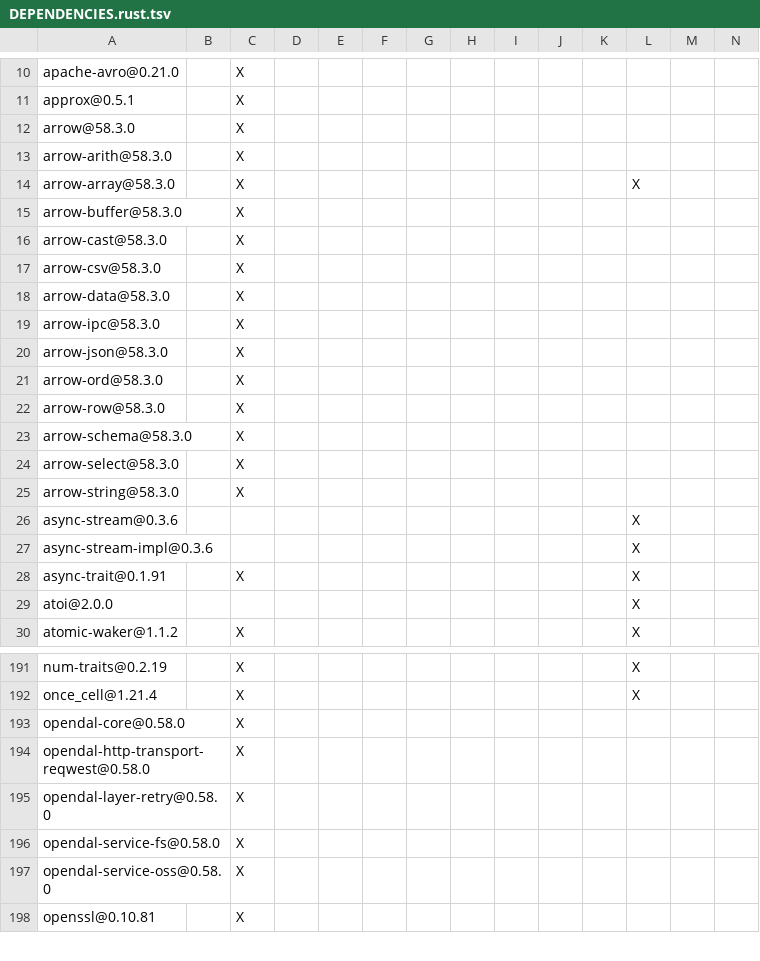
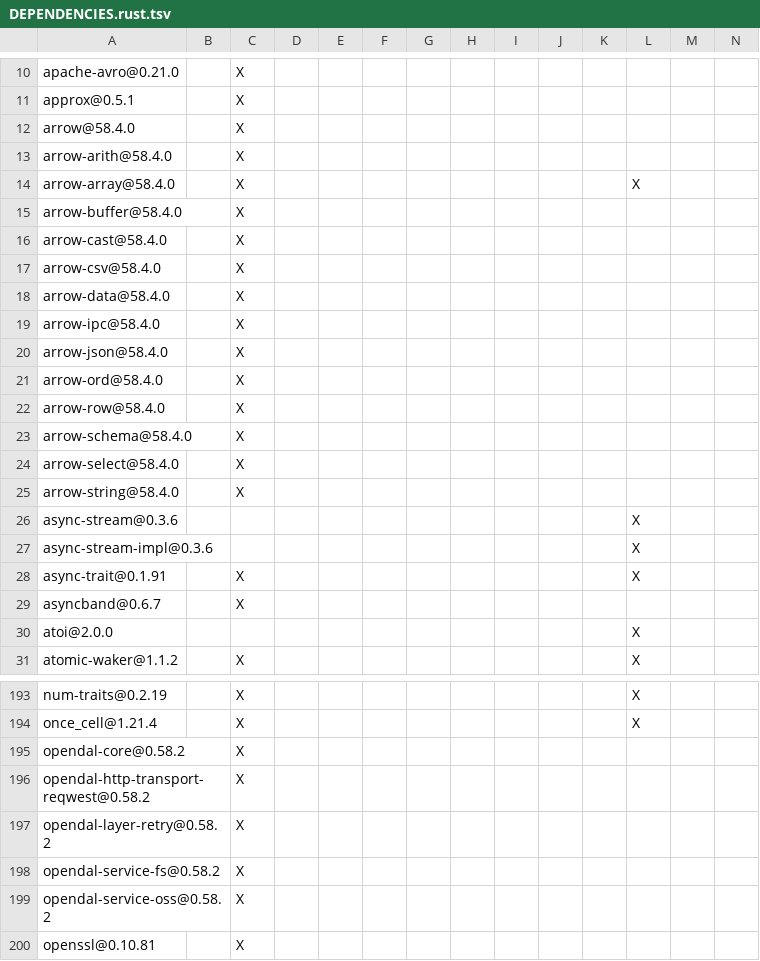
Before and after one commit to JunRuiLee/paimon-rust, a TSV file: bindings/c/DEPENDENCIES.rust.tsv, drawn as a sheet; only a part is shown, gaps mark what is left out; addresses are those after the commit; rows hold the shown columns only; the diff covers the shown part only; the diff names each change by its address in the sheet, - before the commit and + after, or states it on an @@ line.

```diff
--- a/bindings/c/DEPENDENCIES.rust.tsv
+++ b/bindings/c/DEPENDENCIES.rust.tsv
-A12: arrow@58.3.0
+A12: arrow@58.4.0
-A13: arrow-arith@58.3.0
+A13: arrow-arith@58.4.0
-A14: arrow-array@58.3.0
+A14: arrow-array@58.4.0
-A15: arrow-buffer@58.3.0
+A15: arrow-buffer@58.4.0
-A16: arrow-cast@58.3.0
+A16: arrow-cast@58.4.0
-A17: arrow-csv@58.3.0
+A17: arrow-csv@58.4.0
-A18: arrow-data@58.3.0
+A18: arrow-data@58.4.0
-A19: arrow-ipc@58.3.0
+A19: arrow-ipc@58.4.0
-A20: arrow-json@58.3.0
+A20: arrow-json@58.4.0
-A21: arrow-ord@58.3.0
+A21: arrow-ord@58.4.0
-A22: arrow-row@58.3.0
+A22: arrow-row@58.4.0
-A23: arrow-schema@58.3.0
+A23: arrow-schema@58.4.0
-A24: arrow-select@58.3.0
+A24: arrow-select@58.4.0
-A25: arrow-string@58.3.0
+A25: arrow-string@58.4.0
+row 29: asyncband@0.6.7 |  | X
-A195: opendal-core@0.58.0
+A195: opendal-core@0.58.2
-A196: opendal-http-transport-reqwest@0.58.0
+A196: opendal-http-transport-reqwest@0.58.2
-A197: opendal-layer-retry@0.58.0
+A197: opendal-layer-retry@0.58.2
-A198: opendal-service-fs@0.58.0
+A198: opendal-service-fs@0.58.2
-A199: opendal-service-oss@0.58.0
+A199: opendal-service-oss@0.58.2
```
Also changed, not shown: 21 added rows and 5 edited cells elsewhere in this file, benchmarks/tpcds/DEPENDENCIES.rust.tsv, bindings/python/DEPENDENCIES.rust.tsv, 6 other files.
